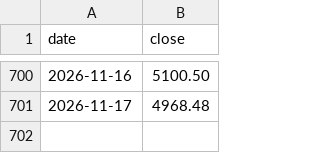
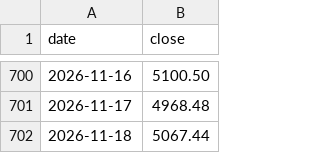
Before and after one commit to onekey-invest/onekey-invest.github.io, a CSV file: data/prices/KOSPI.csv, drawn as a sheet; only a part is shown, gaps mark what is left out; the diff names each change by its address in the sheet, - before the commit and + after, or states it on an @@ line.

```diff
--- a/data/prices/KOSPI.csv
+++ b/data/prices/KOSPI.csv
+row 702: 2026-11-18 | 5067.44
```
Also changed, not shown: data/prices/Bottom-Up 1 US 장부.csv, data/prices/SP500.csv, 41 other files.
